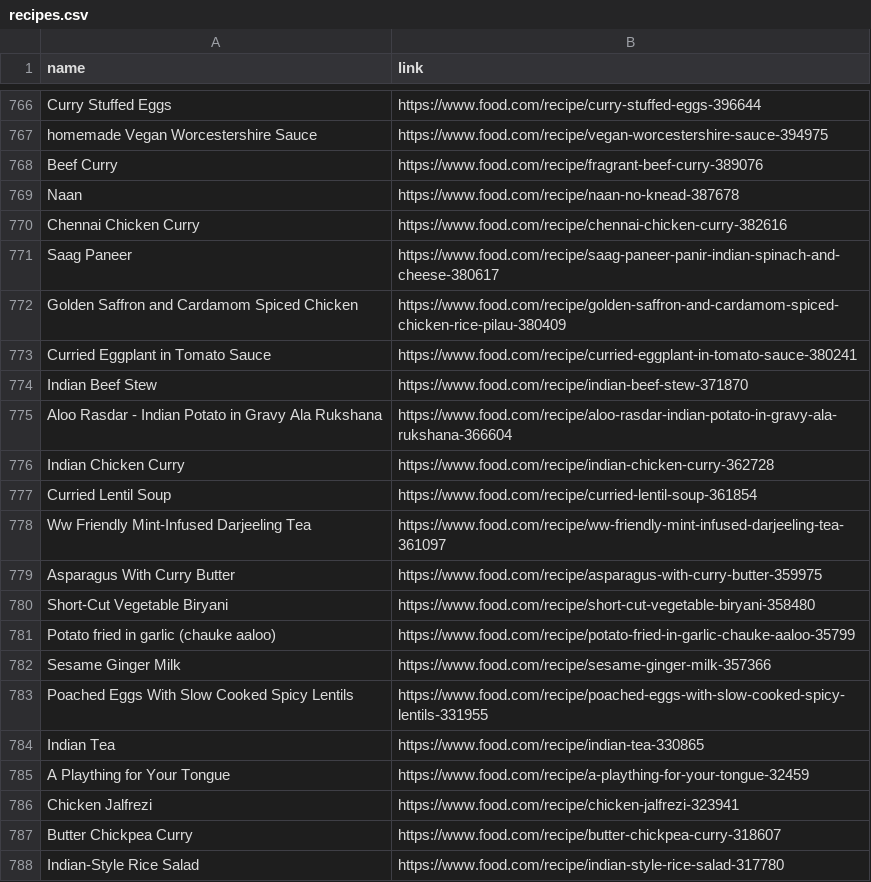
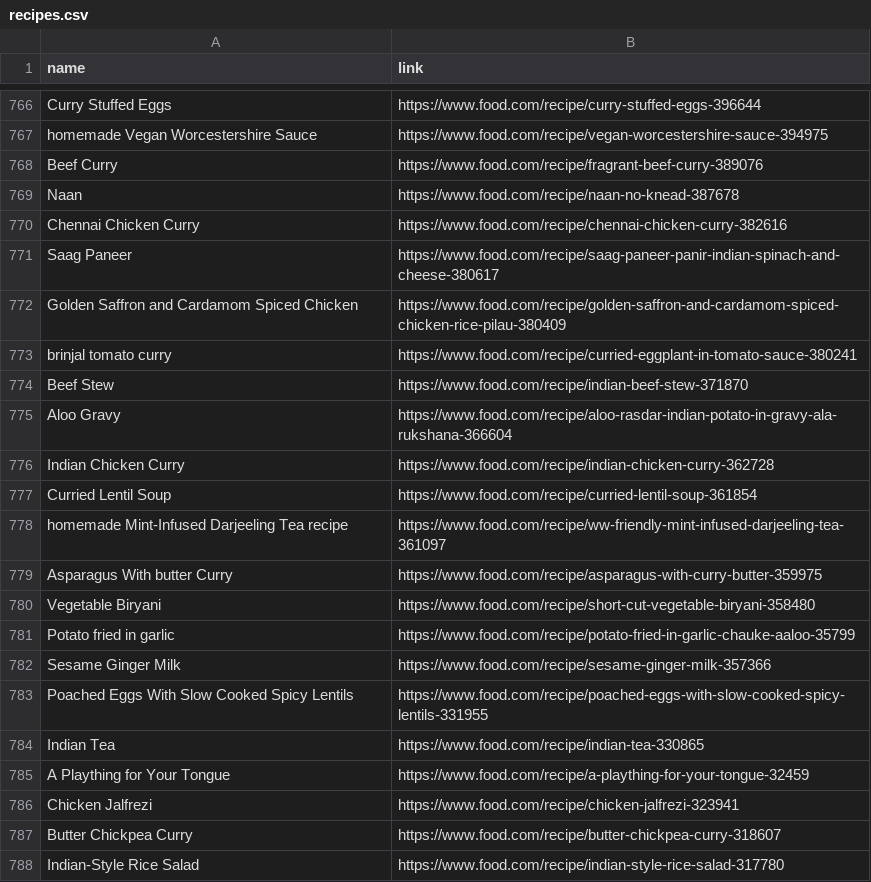
Before and after one commit to Theistic-guy/DEEP-CHEF-PROJECT, a CSV file: ADITI/recipes.csv, drawn as a sheet; only a part is shown, gaps mark what is left out.

```diff
--- a/ADITI/recipes.csv
+++ b/ADITI/recipes.csv
@@ -772,11 +772,11 @@ Saag Paneer,https://www.food.com/recipe/saag-paneer-panir-indian-spinach-and-che
 Golden Saffron and Cardamom Spiced Chicken,https://www.food.com/recipe/golden-saffron-and-cardamom-spiced-chicken-rice-pilau-380409
-Curried Eggplant in Tomato Sauce,https://www.food.com/recipe/curried-eggplant-in-tomato-sauce-380241
-Indian Beef Stew,https://www.food.com/recipe/indian-beef-stew-371870
-Aloo Rasdar - Indian Potato in Gravy Ala Rukshana,https://www.food.com/recipe/aloo-rasdar-indian-potato-in-gravy-ala-rukshana-366604
+brinjal tomato curry,https://www.food.com/recipe/curried-eggplant-in-tomato-sauce-380241
+Beef Stew,https://www.food.com/recipe/indian-beef-stew-371870
+Aloo Gravy,https://www.food.com/recipe/aloo-rasdar-indian-potato-in-gravy-ala-rukshana-366604
 Indian Chicken Curry,https://www.food.com/recipe/indian-chicken-curry-362728
 Curried Lentil Soup,https://www.food.com/recipe/curried-lentil-soup-361854
-Ww Friendly Mint-Infused Darjeeling Tea,https://www.food.com/recipe/ww-friendly-mint-infused-darjeeling-tea-361097
-Asparagus With Curry Butter,https://www.food.com/recipe/asparagus-with-curry-butter-359975
-Short-Cut Vegetable Biryani,https://www.food.com/recipe/short-cut-vegetable-biryani-358480
-Potato fried in garlic (chauke aaloo),https://www.food.com/recipe/potato-fried-in-garlic-chauke-aaloo-35799
+homemade Mint-Infused Darjeeling Tea recipe,https://www.food.com/recipe/ww-friendly-mint-infused-darjeeling-tea-361097
+Asparagus With butter Curry,https://www.food.com/recipe/asparagus-with-curry-butter-359975
+Vegetable Biryani,https://www.food.com/recipe/short-cut-vegetable-biryani-358480
+Potato fried in garlic,https://www.food.com/recipe/potato-fried-in-garlic-chauke-aaloo-35799
 Sesame Ginger Milk,https://www.food.com/recipe/sesame-ginger-milk-357366
```
Also changed, not shown: 52 other files.
